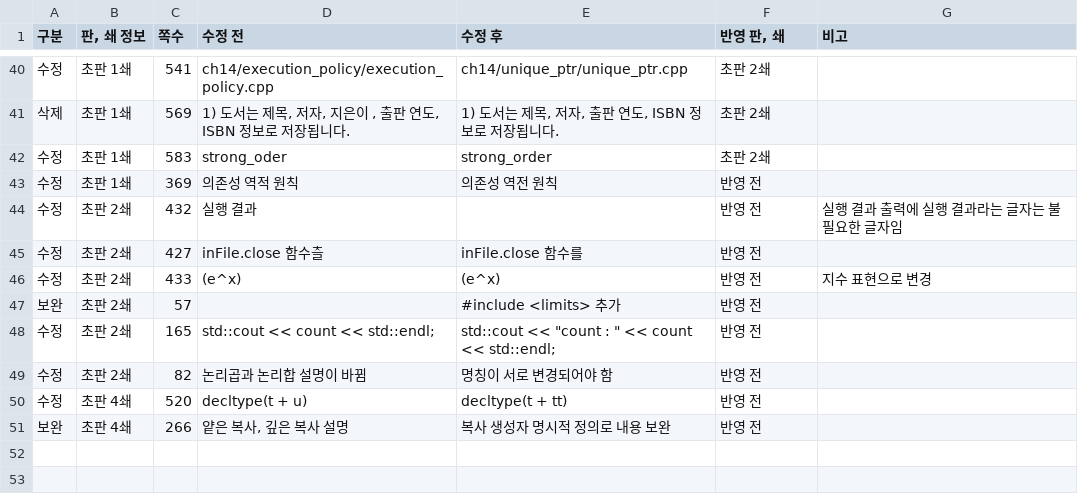
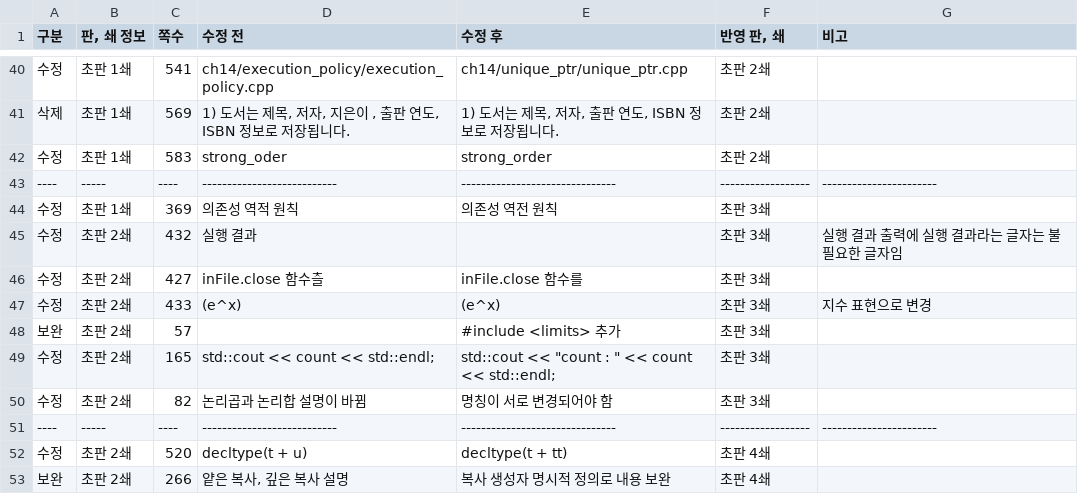
Before and after one commit to mystous/DoItCPP, a CSV file: erratum/erratum.csv, drawn as a sheet; only a part is shown, gaps mark what is left out.

Commit message:
Update erratum entries for various editions

```diff
--- a/erratum/erratum.csv
+++ b/erratum/erratum.csv
@@ -42,10 +42,12 @@
 수정,초판 1쇄,583,strong_oder,strong_order,초판 2쇄,
-수정,초판 1쇄,369,의존성 역적 원칙,의존성 역전 원칙,반영 전,
-수정,초판 2쇄,432,실행 결과,,반영 전,실행 결과 출력에 실행 결과라는 글자는 불필요한 글자임
-수정,초판 2쇄,427,inFile.close 함수츨,inFile.close 함수를,반영 전,
-수정,초판 2쇄,433,(e^x),(e^x),반영 전,지수 표현으로 변경
-보완,초판 2쇄,57, ,#include <limits> 추가,반영 전,
-수정,초판 2쇄,165,"std::cout << count << std::endl;","std::cout << ""count : "" << count << std::endl;",반영 전,
-수정,초판 2쇄,82,논리곱과 논리합 설명이 바뀜,명칭이 서로 변경되어야 함,반영 전,
-수정,초판 4쇄,520,decltype(t + u), decltype(t + tt),반영 전,
-보완,초판 4쇄,266,"얕은 복사, 깊은 복사 설명", 복사 생성자 명시적 정의로 내용 보완,반영 전,
+----,-----,----,---------------------------,-------------------------------,------------------,-----------------------
+수정,초판 1쇄,369,의존성 역적 원칙,의존성 역전 원칙,초판 3쇄,
+수정,초판 2쇄,432,실행 결과,,초판 3쇄,실행 결과 출력에 실행 결과라는 글자는 불필요한 글자임
+수정,초판 2쇄,427,inFile.close 함수츨,inFile.close 함수를,초판 3쇄,
+수정,초판 2쇄,433,(e^x),(e^x),초판 3쇄,지수 표현으로 변경
+보완,초판 2쇄,57, ,#include <limits> 추가,초판 3쇄,
+수정,초판 2쇄,165,"std::cout << count << std::endl;","std::cout << ""count : "" << count << std::endl;",초판 3쇄,
+수정,초판 2쇄,82,논리곱과 논리합 설명이 바뀜,명칭이 서로 변경되어야 함,초판 3쇄,
+----,-----,----,---------------------------,-------------------------------,------------------,-----------------------
+수정,초판 2쇄,520,decltype(t + u), decltype(t + tt),초판 4쇄,
+보완,초판 2쇄,266,"얕은 복사, 깊은 복사 설명", 복사 생성자 명시적 정의로 내용 보완,초판 4쇄,
```
